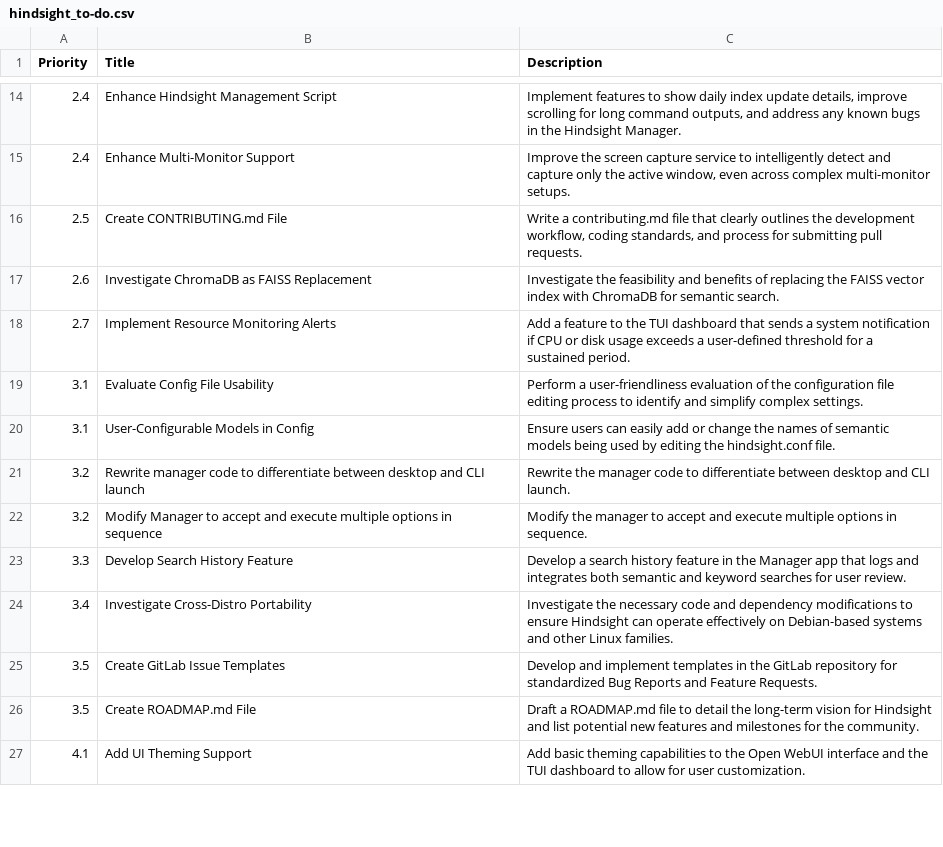
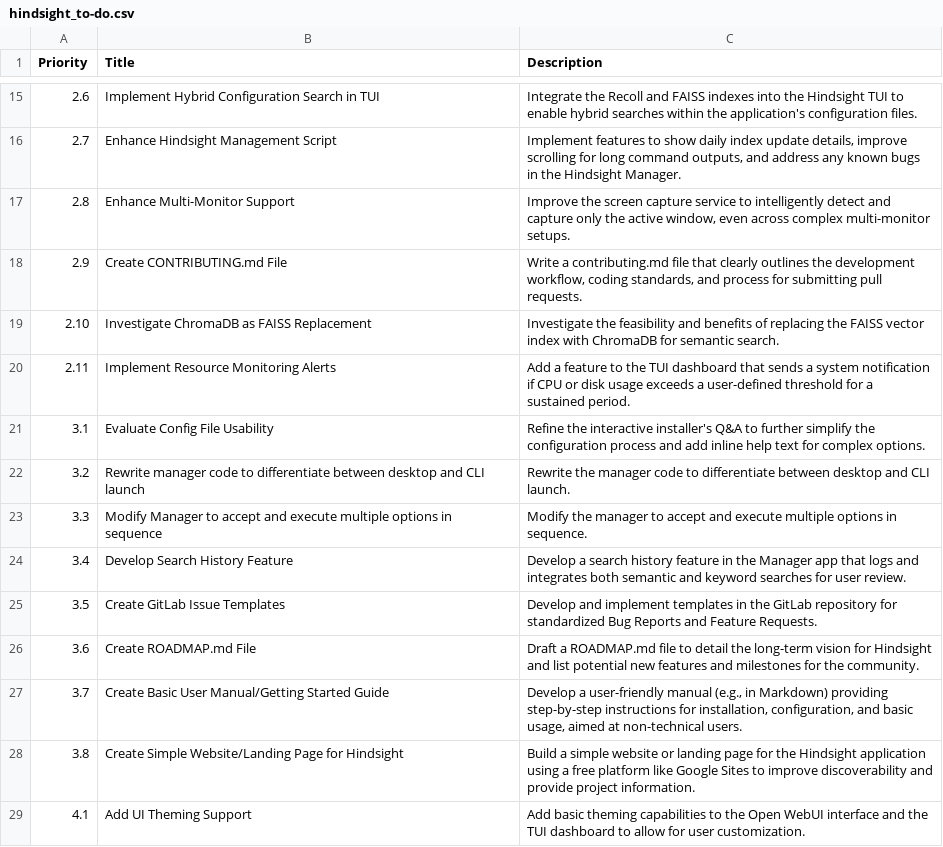
Before and after one commit to Gbear17/Hindsight, a CSV file: resources/hindsight_to-do.csv, drawn as a sheet; only a part is shown, gaps mark what is left out; the diff covers the shown part only.

Commit message:
chore: updated hindsight_to-do.csv

```diff
--- a/resources/hindsight_to-do.csv
+++ b/resources/hindsight_to-do.csv
@@ -14,14 +15,15 @@ Priority,Title,Description
-2.4,Enhance Hindsight Management Script,"Implement features to show daily index update details, improve scrolling for long command outputs, and address any known bugs in the Hindsight Manager."
-2.4,Enhance Multi-Monitor Support,"Improve the screen capture service to intelligently detect and capture only the active window, even across complex multi-monitor setups."
-2.5,Create CONTRIBUTING.md File,"Write a contributing.md file that clearly outlines the development workflow, coding standards, and process for submitting pull requests."
-2.6,Investigate ChromaDB as FAISS Replacement,"Investigate the feasibility and benefits of replacing the FAISS vector index with ChromaDB for semantic search."
-2.7,Implement Resource Monitoring Alerts,"Add a feature to the TUI dashboard that sends a system notification if CPU or disk usage exceeds a user-defined threshold for a sustained period."
-3.1,Evaluate Config File Usability,"Perform a user-friendliness evaluation of the configuration file editing process to identify and simplify complex settings."
-3.1,User-Configurable Models in Config,"Ensure users can easily add or change the names of semantic models being used by editing the hindsight.conf file."
+2.6,Implement Hybrid Configuration Search in TUI,"Integrate the Recoll and FAISS indexes into the Hindsight TUI to enable hybrid searches within the application's configuration files."
+2.7,Enhance Hindsight Management Script,"Implement features to show daily index update details, improve scrolling for long command outputs, and address any known bugs in the Hindsight Manager."
+2.8,Enhance Multi-Monitor Support,"Improve the screen capture service to intelligently detect and capture only the active window, even across complex multi-monitor setups."
+2.9,Create CONTRIBUTING.md File,"Write a contributing.md file that clearly outlines the development workflow, coding standards, and process for submitting pull requests."
+2.10,Investigate ChromaDB as FAISS Replacement,"Investigate the feasibility and benefits of replacing the FAISS vector index with ChromaDB for semantic search."
+2.11,Implement Resource Monitoring Alerts,"Add a feature to the TUI dashboard that sends a system notification if CPU or disk usage exceeds a user-defined threshold for a sustained period."
+3.1,Evaluate Config File Usability,"Refine the interactive installer's Q&A to further simplify the configuration process and add inline help text for complex options."
 3.2,Rewrite manager code to differentiate between desktop and CLI launch,"Rewrite the manager code to differentiate between desktop and CLI launch."
-3.2,Modify Manager to accept and execute multiple options in sequence,"Modify the manager to accept and execute multiple options in sequence."
-3.3,Develop Search History Feature,"Develop a search history feature in the Manager app that logs and integrates both semantic and keyword searches for user review."
-3.4,Investigate Cross-Distro Portability,"Investigate the necessary code and dependency modifications to ensure Hindsight can operate effectively on Debian-based systems and other Linux families."
+3.3,Modify Manager to accept and execute multiple options in sequence,"Modify the manager to accept and execute multiple options in sequence."
+3.4,Develop Search History Feature,"Develop a search history feature in the Manager app that logs and integrates both semantic and keyword searches for user review."
 3.5,Create GitLab Issue Templates,"Develop and implement templates in the GitLab repository for standardized Bug Reports and Feature Requests."
-3.5,Create ROADMAP.md File,"Draft a ROADMAP.md file to detail the long-term vision for Hindsight and list potential new features and milestones for the community."
+3.6,Create ROADMAP.md File,"Draft a ROADMAP.md file to detail the long-term vision for Hindsight and list potential new features and milestones for the community."
+3.7,Create Basic User Manual/Getting Started Guide,"Develop a user-friendly manual (e.g., in Markdown) providing step-by-step instructions for installation, configuration, and basic usage, aimed at non-technical users."
+3.8,Create Simple Website/Landing Page for Hindsight,"Build a simple website or landing page for the Hindsight application using a free platform like Google Sites to improve discoverability and provide project information."
 4.1,Add UI Theming Support,"Add basic theming capabilities to the Open WebUI interface and the TUI dashboard to allow for user customization."
```
Also changed, not shown: 4 added rows, 3 removed rows and 12 edited cells elsewhere in this file.
